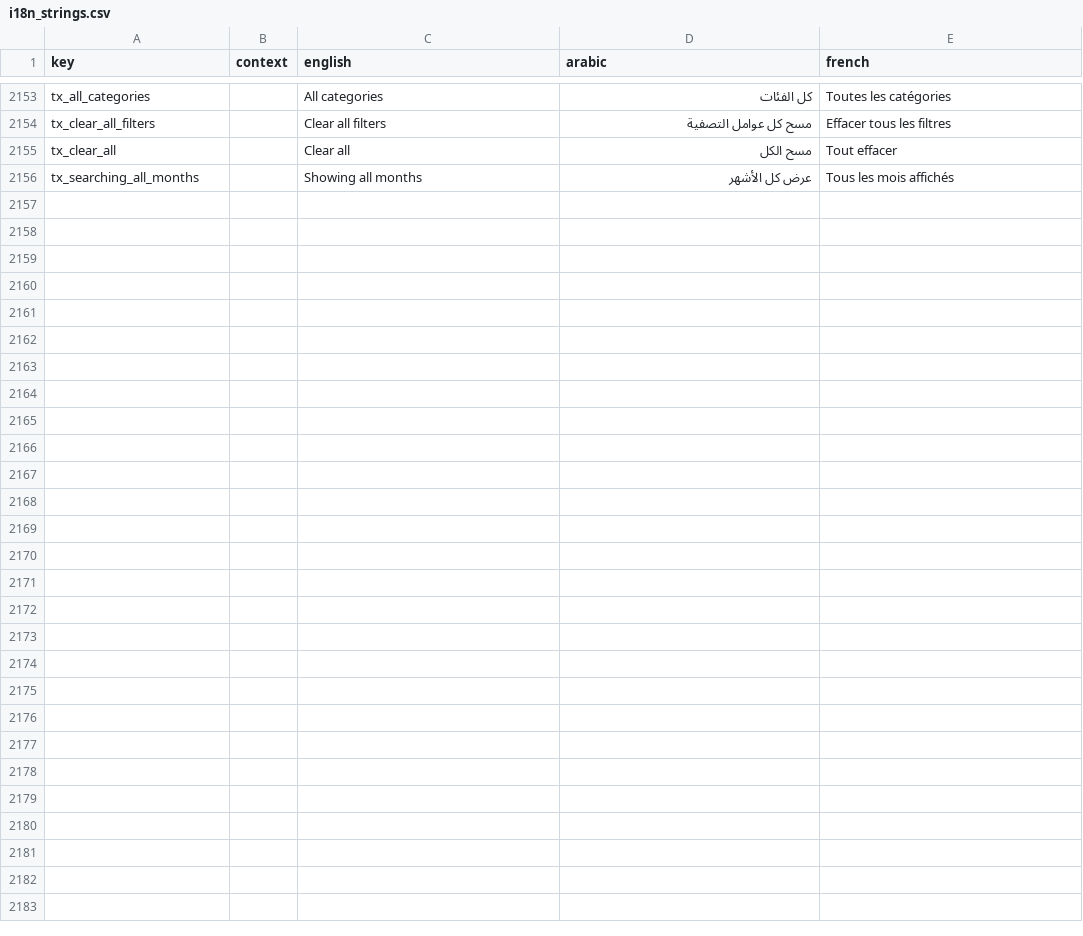
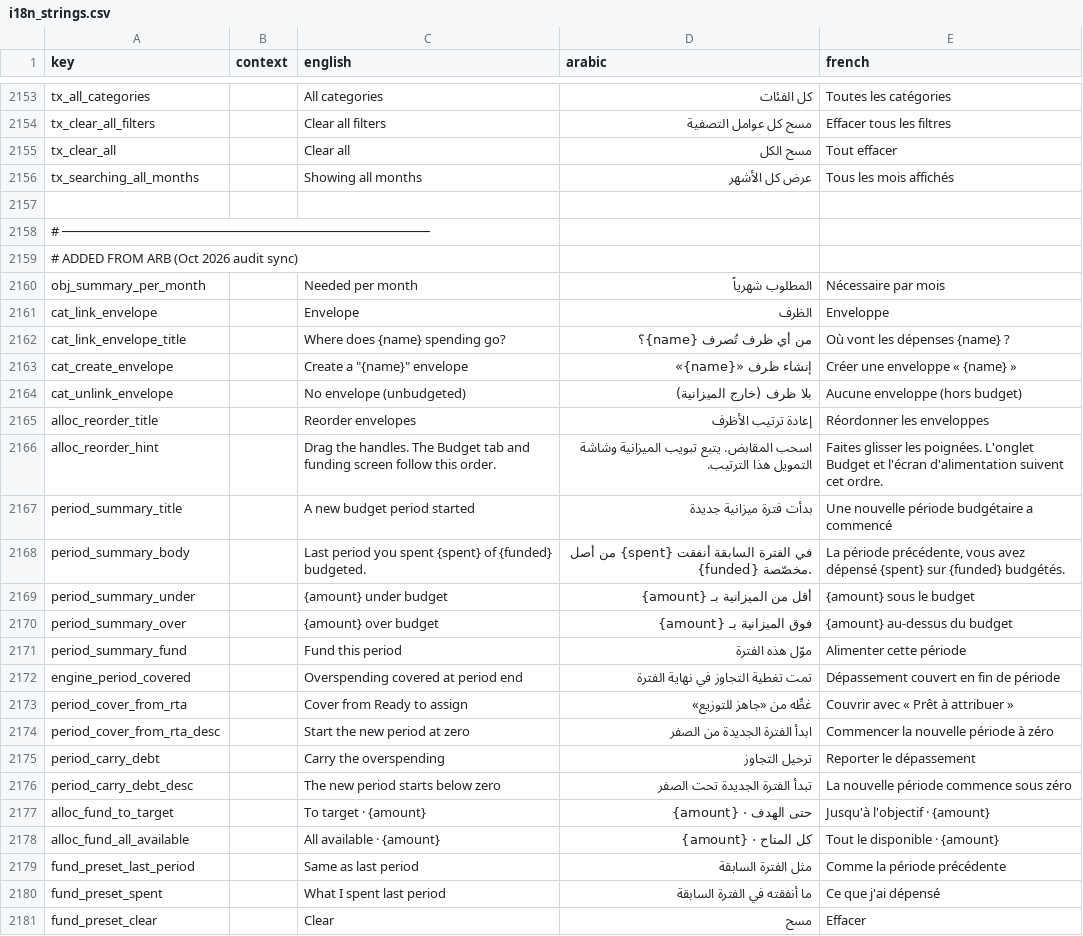
Before and after one commit to samerc/BudgetSeal, a CSV file: docs/i18n_strings.csv, drawn as a sheet; only a part is shown, gaps mark what is left out.

```diff
--- a/docs/i18n_strings.csv
+++ b/docs/i18n_strings.csv
@@ -2156 +2156,26 @@ tx_clear_all,,Clear all,مسح الكل,Tout effacer
 tx_searching_all_months,,Showing all months,عرض كل الأشهر,Tous les mois affichés
+
+# ──────────────────────────────────────────────,,,,
+# ADDED FROM ARB (Oct 2026 audit sync),,,,
+obj_summary_per_month,,Needed per month,المطلوب شهرياً,Nécessaire par mois
+cat_link_envelope,,Envelope,الظرف,Enveloppe
+cat_link_envelope_title,,Where does {name} spending go?,من أي ظرف تُصرف {name}؟,Où vont les dépenses {name} ?
+cat_create_envelope,,"Create a ""{name}"" envelope",إنشاء ظرف «{name}»,Créer une enveloppe « {name} »
+cat_unlink_envelope,,No envelope (unbudgeted),بلا ظرف (خارج الميزانية),Aucune enveloppe (hors budget)
+alloc_reorder_title,,Reorder envelopes,إعادة ترتيب الأظرف,Réordonner les enveloppes
+alloc_reorder_hint,,Drag the handles. The Budget tab and funding screen follow this order.,اسحب المقابض. يتبع تبويب الميزانية وشاشة التمويل هذا الترتيب.,Faites glisser les poignées. L'onglet Budget et l'écran d'alimentation suivent cet ordre.
+period_summary_title,,A new budget period started,بدأت فترة ميزانية جديدة,Une nouvelle période budgétaire a commencé
+period_summary_body,,Last period you spent {spent} of {funded} budgeted.,في الفترة السابقة أنفقت {spent} من أصل {funded} مخصّصة.,"La période précédente, vous avez dépensé {spent} sur {funded} budgétés."
+period_summary_under,,{amount} under budget,أقل من الميزانية بـ {amount},{amount} sous le budget
+period_summary_over,,{amount} over budget,فوق الميزانية بـ {amount},{amount} au-dessus du budget
+period_summary_fund,,Fund this period,موّل هذه الفترة,Alimenter cette période
+engine_period_covered,,Overspending covered at period end,تمت تغطية التجاوز في نهاية الفترة,Dépassement couvert en fin de période
+period_cover_from_rta,,Cover from Ready to assign,غطِّه من «جاهز للتوزيع»,Couvrir avec « Prêt à attribuer »
+period_cover_from_rta_desc,,Start the new period at zero,ابدأ الفترة الجديدة من الصفر,Commencer la nouvelle période à zéro
+period_carry_debt,,Carry the overspending,ترحيل التجاوز,Reporter le dépassement
+period_carry_debt_desc,,The new period starts below zero,تبدأ الفترة الجديدة تحت الصفر,La nouvelle période commence sous zéro
+alloc_fund_to_target,,To target · {amount},حتى الهدف · {amount},Jusqu'à l'objectif · {amount}
+alloc_fund_all_available,,All available · {amount},كل المتاح · {amount},Tout le disponible · {amount}
+fund_preset_last_period,,Same as last period,مثل الفترة السابقة,Comme la période précédente
+fund_preset_spent,,What I spent last period,ما أنفقته في الفترة السابقة,Ce que j'ai dépensé
+fund_preset_clear,,Clear,مسح,Effacer
```
Also changed, not shown: 27 other files.
